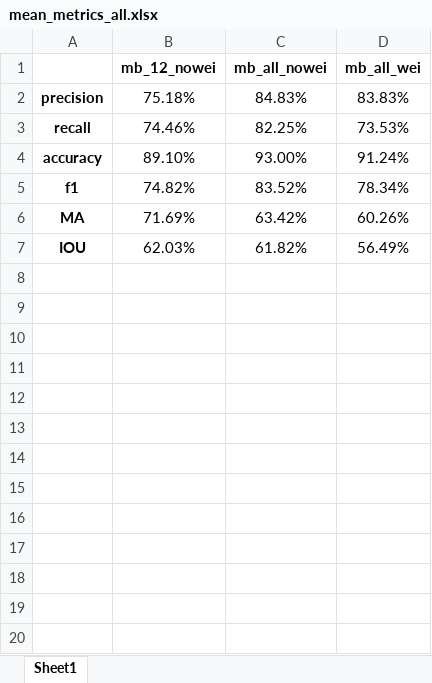
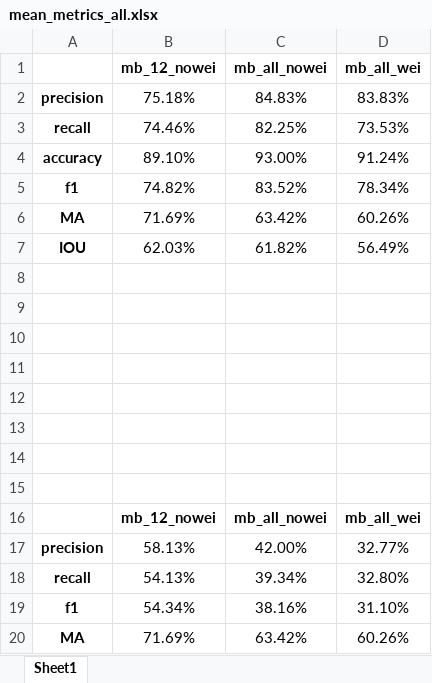
Before and after one commit to Hossein-Bodaghi/SI_attributes, an Excel workbook: results/mean_metrics_all.xlsx, sheet Sheet1, drawn as a sheet; values as stored, in another font and other column widths than the file's, no borders; the diff names each change by its address in the sheet, - before the commit and + after, or states it on an @@ line.

Commit message:
a new version of CA_Market dataset is created. bags and shirts attributes have been corrected

```diff
--- a/results/mean_metrics_all.xlsx (sheet Sheet1)
+++ b/results/mean_metrics_all.xlsx (sheet Sheet1)
+row 8: (empty)
+row 9: (empty)
+row 10: (empty)
+row 11: (empty)
+row 12: (empty)
+row 13: (empty)
+row 14: (empty)
+row 15: (empty)
+row 16:  | mb_12_nowei | mb_all_nowei | mb_all_wei
+row 17: precision | 58.13% | 42.00% | 32.77%
+row 18: recall | 54.13% | 39.34% | 32.80%
+row 19: f1 | 54.34% | 38.16% | 31.10%
+row 20: MA | 71.69% | 63.42% | 60.26%
```
Also changed, not shown: 4 other files.
